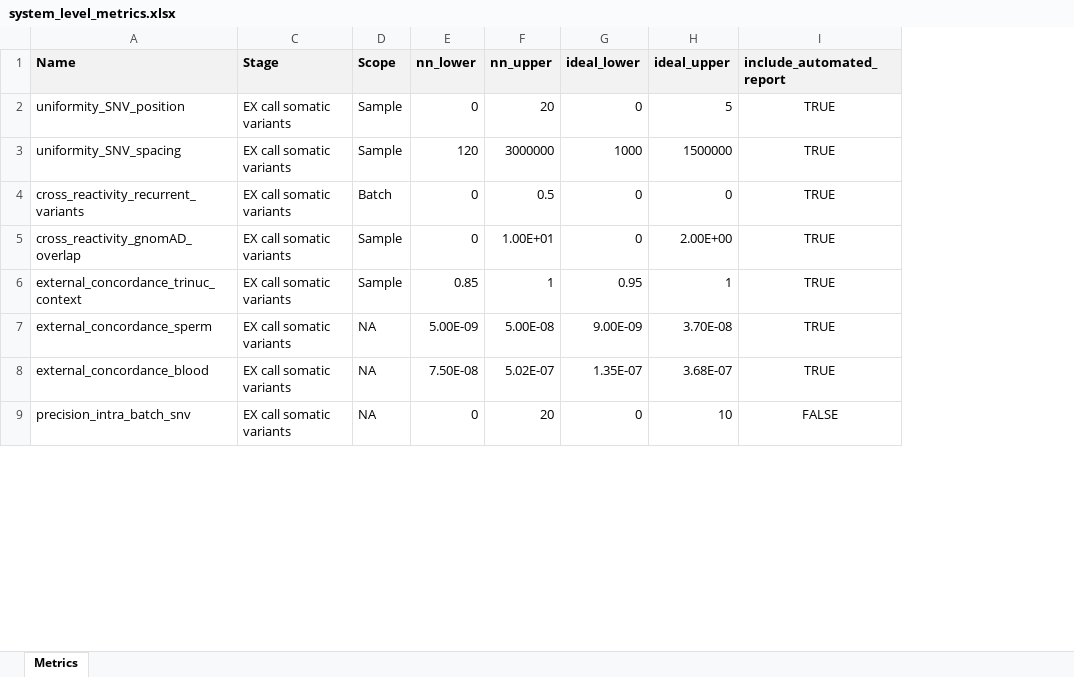
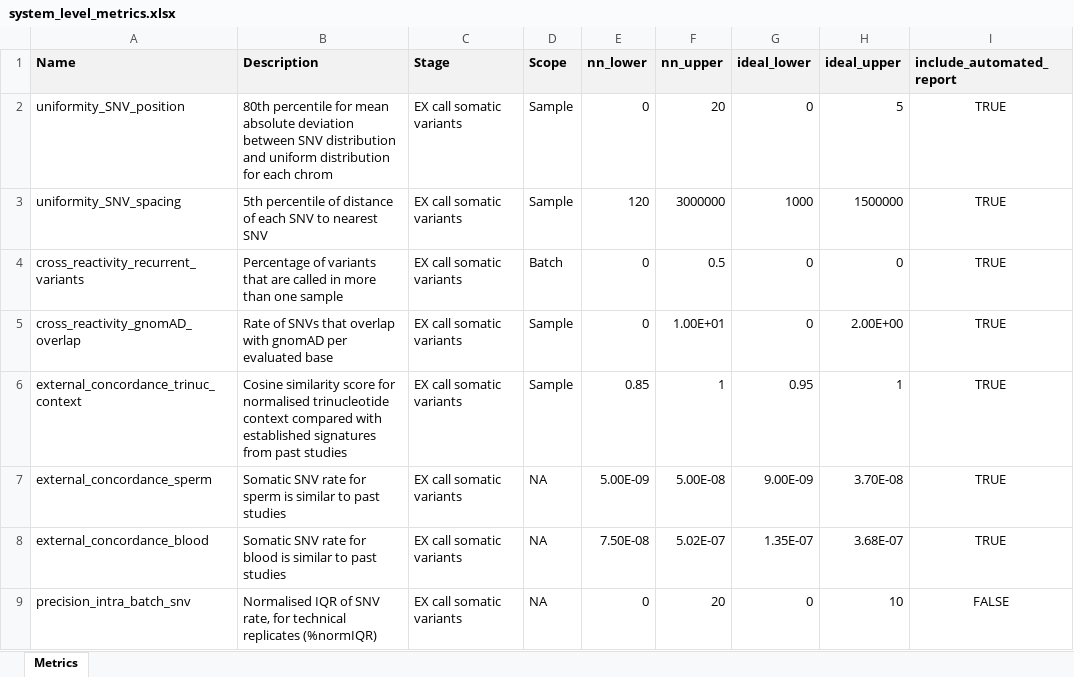
Before and after one commit to systematicmedicine/SomaticCODEC, an Excel workbook: config/system_level_metrics.xlsx, sheet Metrics, drawn as a sheet; only a part is shown; values as stored, in another font and other column widths than the file's, no borders; the diff names each change by its address in the sheet, - before the commit and + after, or states it on an @@ line.

```diff
--- a/config/system_level_metrics.xlsx (sheet Metrics)
+++ b/config/system_level_metrics.xlsx (sheet Metrics)
@@ column B (Description) unhidden, rows 2-9: 80th percentile for mean absolute deviation between SNV distribution and uniform distribution for each chrom | 5th percentile of distance of each SNV to nearest SNV | Percentage of variants that are called in more than one sample | Rate of SNVs that overlap with gnomAD per evaluated base | Cosine similarity score for normalised trinucleotide context compared with established signatures from past studies | Somatic SNV rate for sperm is similar to past studies | Somatic SNV rate for blood is similar to past studies | Normalised IQR of SNV rate, for technical replicates (%normIQR) @@
```
Also changed, not shown: config/component_level_metrics.xlsx, 6 other files.
